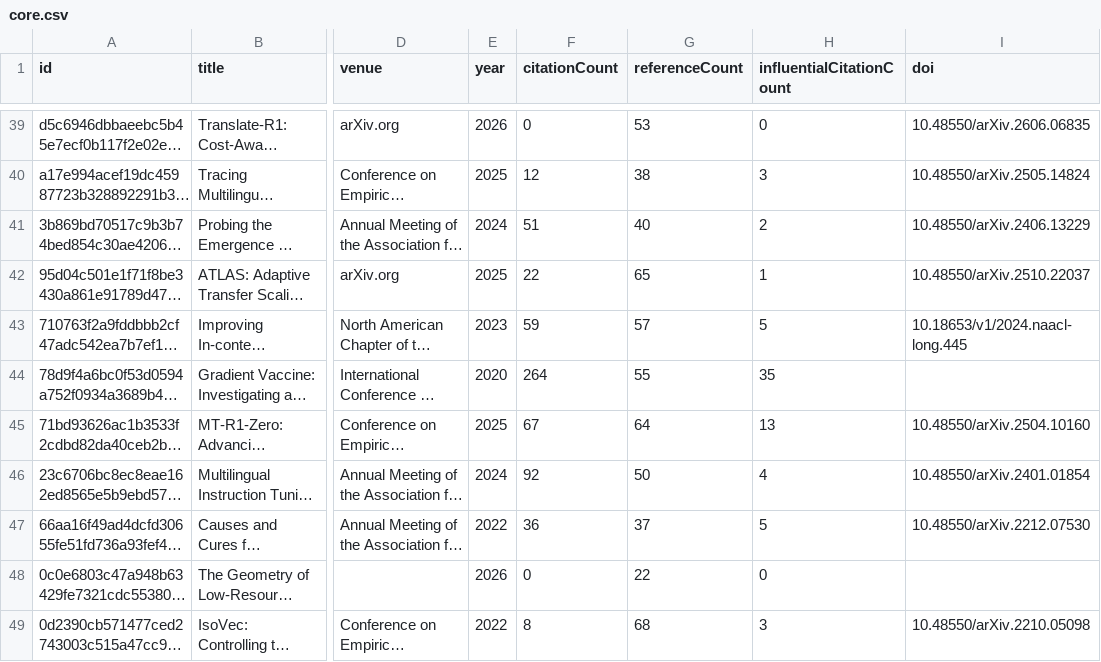
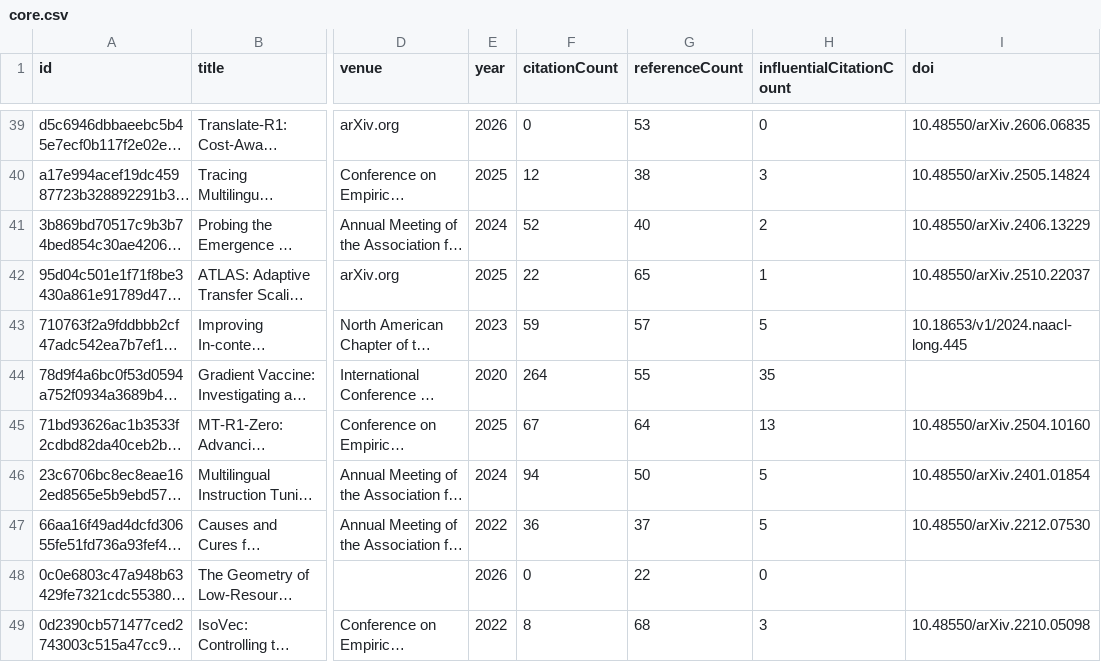
Before and after one commit to avijit-thawani/niyati-literature, a CSV file: data/core.csv, drawn as a sheet; only a part is shown, gaps mark what is left out; long unchanged cells end in …; the diff covers the shown part only; the diff names each change by its address in the sheet, - before the commit and + after, or states it on an @@ line.

```diff
--- a/data/core.csv
+++ b/data/core.csv
-F41 (citationCount): 51
+F41 (citationCount): 52
-F46 (citationCount): 92
+F46 (citationCount): 94
-H46 (influentialCitationCount): 4
+H46 (influentialCitationCount): 5
```
Also changed, not shown: 14 edited cells elsewhere in this file, 12 other files.
